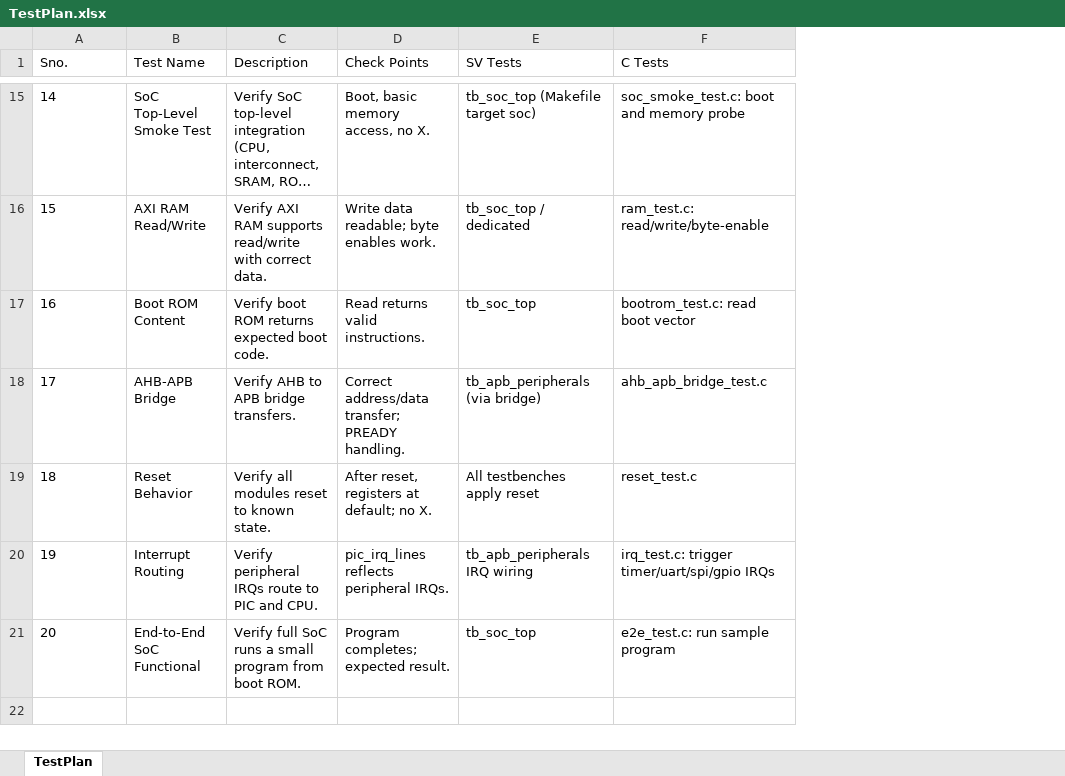
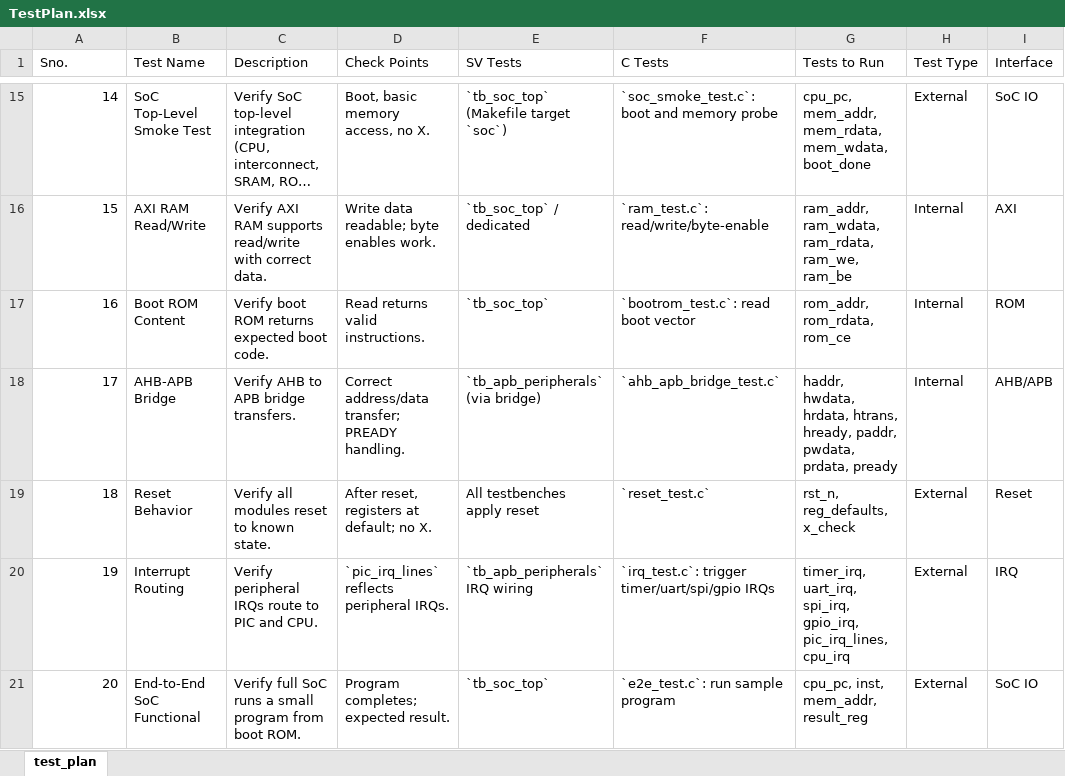
Before and after one commit to Padmavathii06/Padmavathi-, an Excel workbook: doc/TestPlan.xlsx, sheet test_plan, drawn as a sheet; only a part is shown, gaps mark what is left out; long unchanged cells end in …; values as stored, in another font and other column widths than the file's, no borders; the diff covers the shown part only; the diff names each change by its address in the sheet, - before the commit and + after, or states it on an @@ line.

```diff
--- a/doc/TestPlan.xlsx (sheet test_plan)
+++ b/doc/TestPlan.xlsx (sheet test_plan)
-sheet tab: TestPlan
+sheet tab: test_plan
+column G (Tests to Run), rows 15-21: cpu_pc, mem_addr, mem_rdata, mem_wdata, boot_done | ram_addr, ram_wdata, ram_rdata, ram_we, ram_be | rom_addr, rom_rdata, rom_ce | haddr, hwdata, hrdata, htrans, hready, paddr, pwdata, prdata, pready | rst_n, reg_defaults, x_check | timer_irq, uart_irq, spi_irq, gpio_irq, pic_irq_lines, cpu_irq | cpu_pc, inst, mem_addr, result_reg
+column H (Test Type), rows 15-21: External | Internal | Internal | Internal | External | External | External
+column I (Interface), rows 15-21: SoC IO | AXI | ROM | AHB/APB | Reset | IRQ | SoC IO
-A15:A21 alignment: left
+A15:A21 alignment: right
-E15 (SV Tests): tb_soc_top (Makefile target soc)
+E15 (SV Tests): `tb_soc_top` (Makefile target `soc`)
-F15 (C Tests): soc_smoke_test.c: boot and memory probe
+F15 (C Tests): `soc_smoke_test.c`: boot and memory probe
-E16 (SV Tests): tb_soc_top / dedicated
+E16 (SV Tests): `tb_soc_top` / dedicated
-F16 (C Tests): ram_test.c: read/write/byte-enable
+F16 (C Tests): `ram_test.c`: read/write/byte-enable
-E17 (SV Tests): tb_soc_top
+E17 (SV Tests): `tb_soc_top`
-F17 (C Tests): bootrom_test.c: read boot vector
+F17 (C Tests): `bootrom_test.c`: read boot vector
-E18 (SV Tests): tb_apb_peripherals (via bridge)
+E18 (SV Tests): `tb_apb_peripherals` (via bridge)
-F18 (C Tests): ahb_apb_bridge_test.c
+F18 (C Tests): `ahb_apb_bridge_test.c`
-F19 (C Tests): reset_test.c
+F19 (C Tests): `reset_test.c`
-D20 (Check Points): pic_irq_lines reflects peripheral IRQs.
+D20 (Check Points): `pic_irq_lines` reflects peripheral IRQs.
-E20 (SV Tests): tb_apb_peripherals IRQ wiring
+E20 (SV Tests): `tb_apb_peripherals` IRQ wiring
-F20 (C Tests): irq_test.c: trigger timer/uart/spi/gpio IRQs
+F20 (C Tests): `irq_test.c`: trigger timer/uart/spi/gpio IRQs
-E21 (SV Tests): tb_soc_top
+E21 (SV Tests): `tb_soc_top`
-F21 (C Tests): e2e_test.c: run sample program
+F21 (C Tests): `e2e_test.c`: run sample program
```
Also changed, not shown: 27 edited cells and cell formats elsewhere in this sheet, 18 other files.
